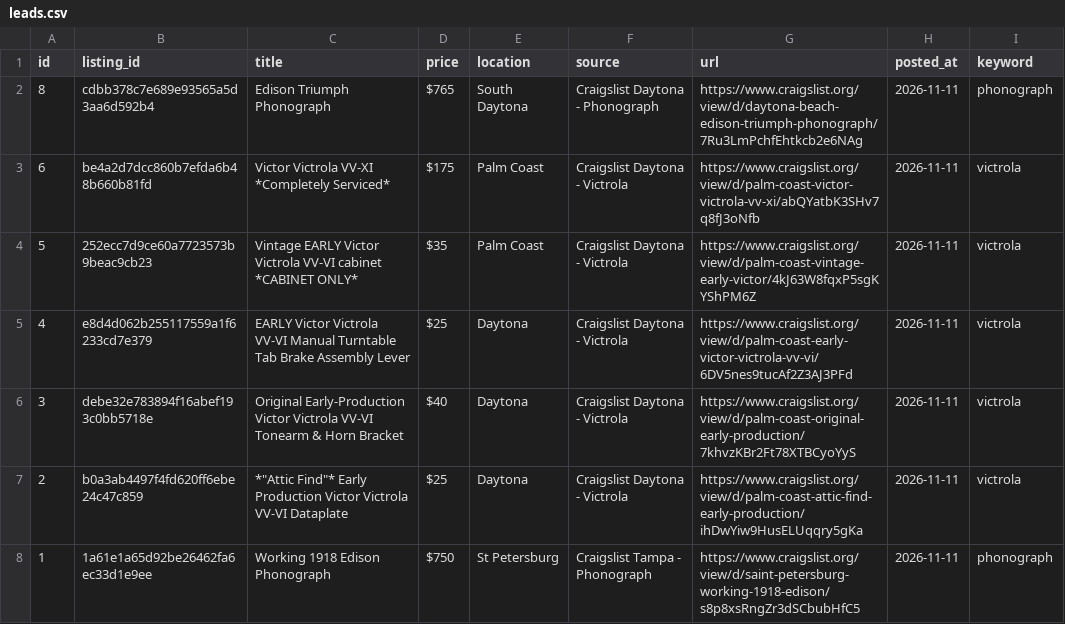
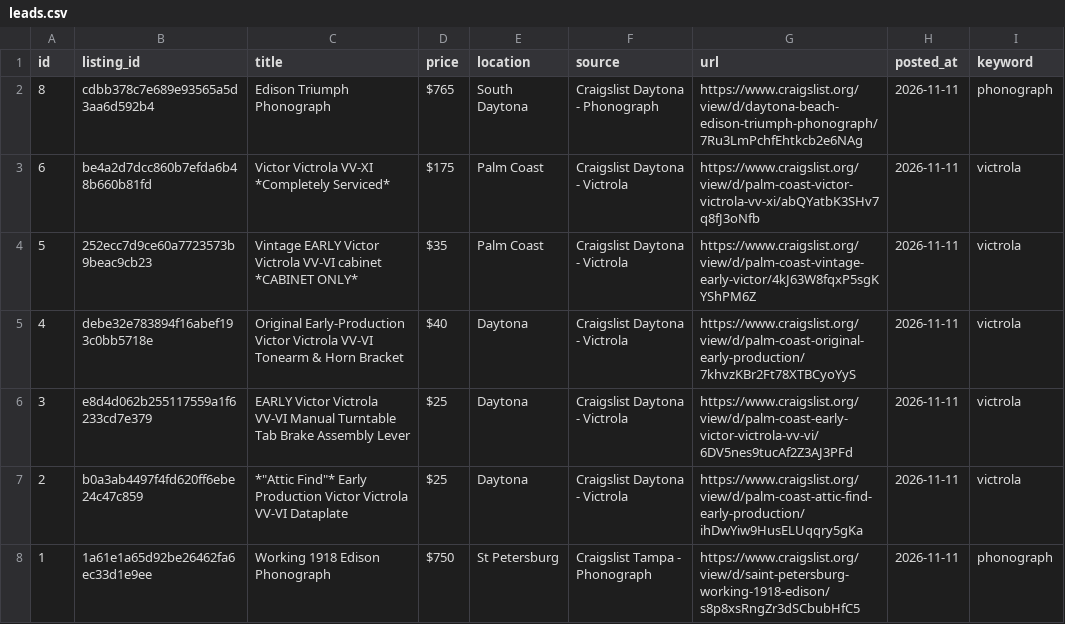
Before and after one commit to PINNACLEAISOLUTIONS/search-agent-base, a CSV file: leads.csv, drawn as a sheet.

```diff
--- a/leads.csv
+++ b/leads.csv
@@ -4,4 +4,4 @@ id,listing_id,title,price,location,source,url,posted_at,keyword
 5,252ecc7d9ce60a7723573b9beac9cb23,Vintage EARLY Victor Victrola VV-VI cabinet *CABINET ONLY*,$35,Palm Coast,Craigslist Daytona - Victrola,https://www.craigslist.org/view/d/palm-coast-vintage-early-victor/4kJ63W8fqxP5sgKYShPM6Z,2026-11-11,victrola
-4,e8d4d062b255117559a1f6233cd7e379,EARLY Victor Victrola VV-VI Manual Turntable Tab Brake Assembly Lever,$25,Daytona,Craigslist Daytona - Victrola,https://www.craigslist.org/view/d/palm-coast-early-victor-victrola-vv-vi/6DV5nes9tucAf2Z3AJ3PFd,2026-11-11,victrola
-3,debe32e783894f16abef193c0bb5718e,Original Early-Production Victor Victrola VV-VI Tonearm & Horn Bracket,$40,Daytona,Craigslist Daytona - Victrola,https://www.craigslist.org/view/d/palm-coast-original-early-production/7khvzKBr2Ft78XTBCyoYyS,2026-11-11,victrola
+4,debe32e783894f16abef193c0bb5718e,Original Early-Production Victor Victrola VV-VI Tonearm & Horn Bracket,$40,Daytona,Craigslist Daytona - Victrola,https://www.craigslist.org/view/d/palm-coast-original-early-production/7khvzKBr2Ft78XTBCyoYyS,2026-11-11,victrola
+3,e8d4d062b255117559a1f6233cd7e379,EARLY Victor Victrola VV-VI Manual Turntable Tab Brake Assembly Lever,$25,Daytona,Craigslist Daytona - Victrola,https://www.craigslist.org/view/d/palm-coast-early-victor-victrola-vv-vi/6DV5nes9tucAf2Z3AJ3PFd,2026-11-11,victrola
 2,b0a3ab4497f4fd620ff6ebe24c47c859,"*""Attic Find""* Early Production Victor Victrola VV-VI Dataplate",$25,Daytona,Craigslist Daytona - Victrola,https://www.craigslist.org/view/d/palm-coast-attic-find-early-production/ihDwYiw9HusELUqqry5gKa,2026-11-11,victrola
```
Also changed, not shown: 4 other files.
